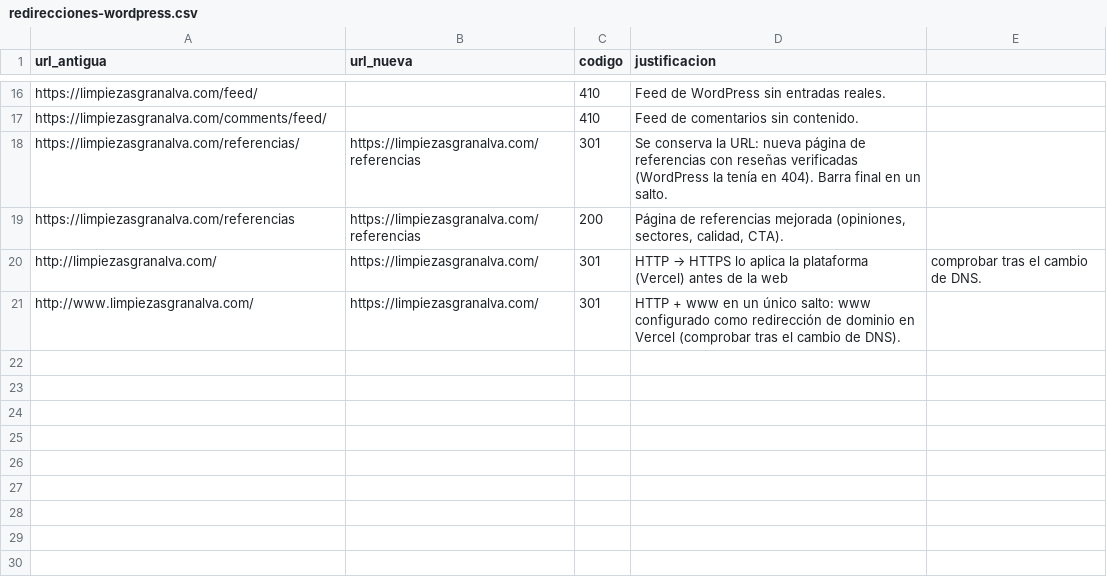
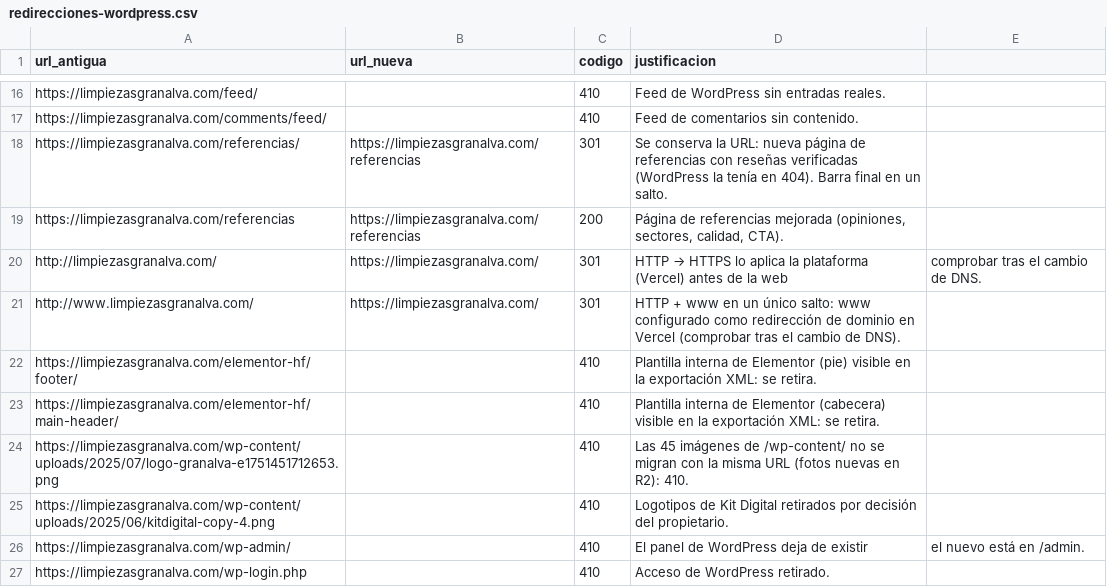
Before and after one commit to jesules1605/granalva-web, a CSV file: docs/redirecciones-wordpress.csv, drawn as a sheet; only a part is shown, gaps mark what is left out; the diff names each change by its address in the sheet, - before the commit and + after, or states it on an @@ line.

```diff
--- a/docs/redirecciones-wordpress.csv
+++ b/docs/redirecciones-wordpress.csv
+row 22: https://limpiezasgranalva.com/elementor-hf/footer/ |  | 410 | Plantilla interna de Elementor (pie) visible en la exportación XML: se retira.
+row 23: https://limpiezasgranalva.com/elementor-hf/main-header/ |  | 410 | Plantilla interna de Elementor (cabecera) visible en la exportación XML: se retira.
+row 24: https://limpiezasgranalva.com/wp-content/uploads/2025/07/logo-granalva-e1751451712653.png |  | 410 | Las 45 imágenes de /wp-content/ no se migran con la misma URL (fotos nuevas en R2): 410.
+row 25: https://limpiezasgranalva.com/wp-content/uploads/2025/06/kitdigital-copy-4.png |  | 410 | Logotipos de Kit Digital retirados por decisión del propietario.
+row 26: https://limpiezasgranalva.com/wp-admin/ |  | 410 | El panel de WordPress deja de existir | el nuevo está en /admin.
+row 27: https://limpiezasgranalva.com/wp-login.php |  | 410 | Acceso de WordPress retirado.
```
Also changed, not shown: 3 other files.
